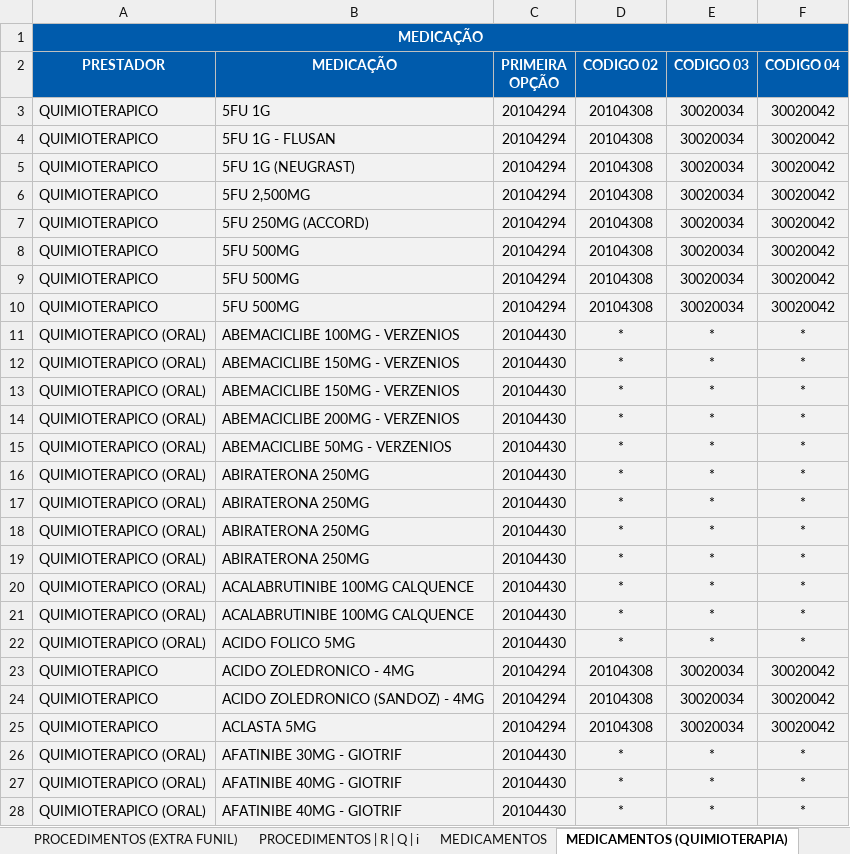
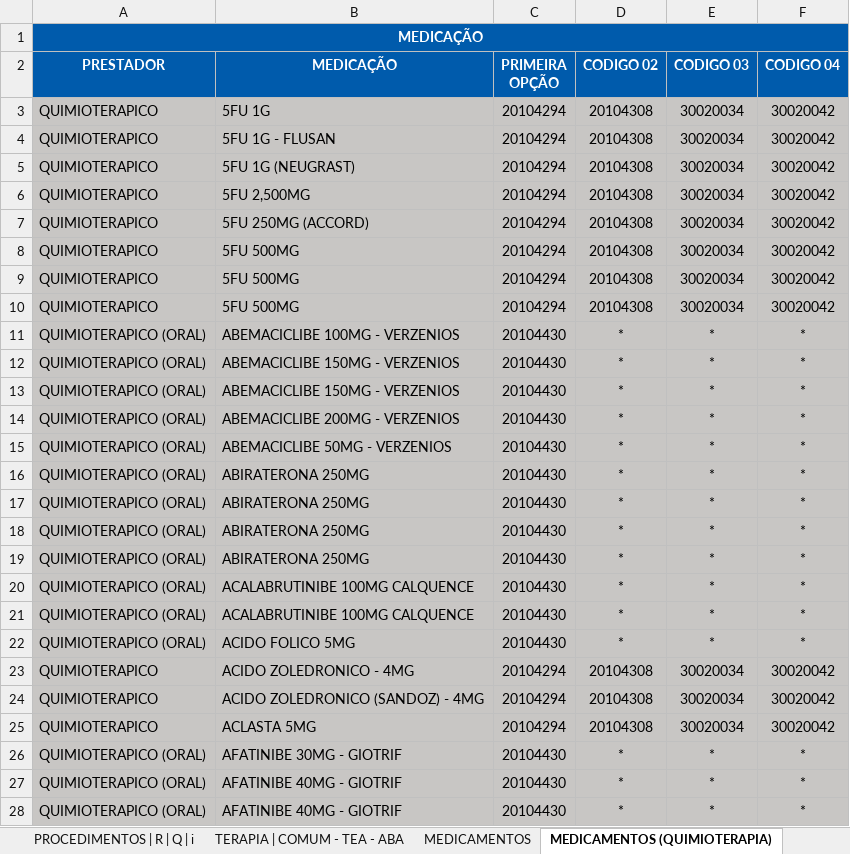
Before and after one commit to TH3EXE/MKACETE, an Excel workbook: BATMAN.xlsx, sheet MEDICAMENTOS (QUIMIOTERAPIA), drawn as a sheet; only a part is shown; values as stored, in another font and other column widths than the file's, no borders; the diff covers the shown part only; the diff names each change by its address in the sheet, - before the commit and + after, or states it on an @@ line.

```diff
--- a/BATMAN.xlsx (sheet MEDICAMENTOS (QUIMIOTERAPIA))
+++ b/BATMAN.xlsx (sheet MEDICAMENTOS (QUIMIOTERAPIA))
+sheet tab: TERAPIA | COMUM - TEA - ABA
-A3:F28 fill: #F2F2F2
+A3:F28 fill: #C8C6C4
```
Also changed, not shown: cell formats elsewhere in this sheet, sheet MEDICAMENTOS, sheet LAVOISIER - DELBONI - | R.C, sheet CENTROS CLINICOS | R.P, sheet INFILTRAÇÃO & MEDICAÇÃO, sheet CENTROS CLINICOS | SP, sheet SÃO PAULO | ZONAS, 32 more sheets.
